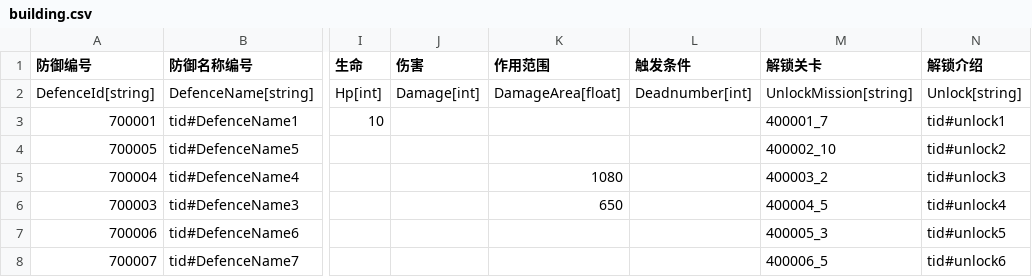
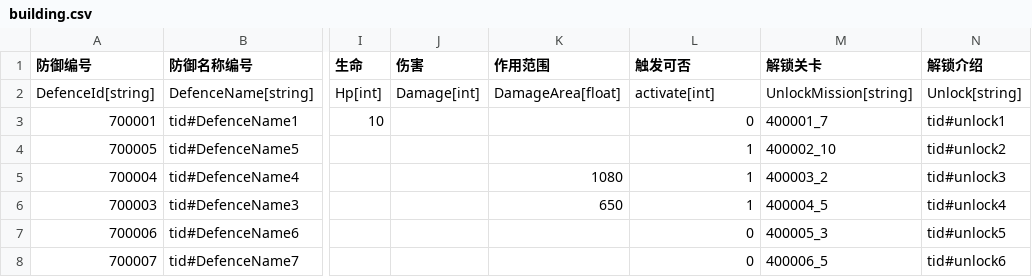
Before and after one commit to 1097195326/CompanyWork, a CSV file: SwampAttack/Resources/config/building.csv, drawn as a sheet; only a part is shown, gaps mark what is left out; the diff names each change by its address in the sheet, - before the commit and + after, or states it on an @@ line.

```diff
--- a/SwampAttack/Resources/config/building.csv
+++ b/SwampAttack/Resources/config/building.csv
-L1: 触发条件
+L1: 触发可否
-L2 (触发可否): Deadnumber[int]
+L2 (触发可否): activate[int]
-L3 (触发可否): (empty)
+L3 (触发可否): 0
-L4:L6 (触发可否): (empty)
+L4:L6 (触发可否): 1
-L7:L8 (触发可否): (empty)
+L7:L8 (触发可否): 0
```
Also changed, not shown: SwampAttack/Resources/config/buildingUpgrade.csv, 13 other files.
